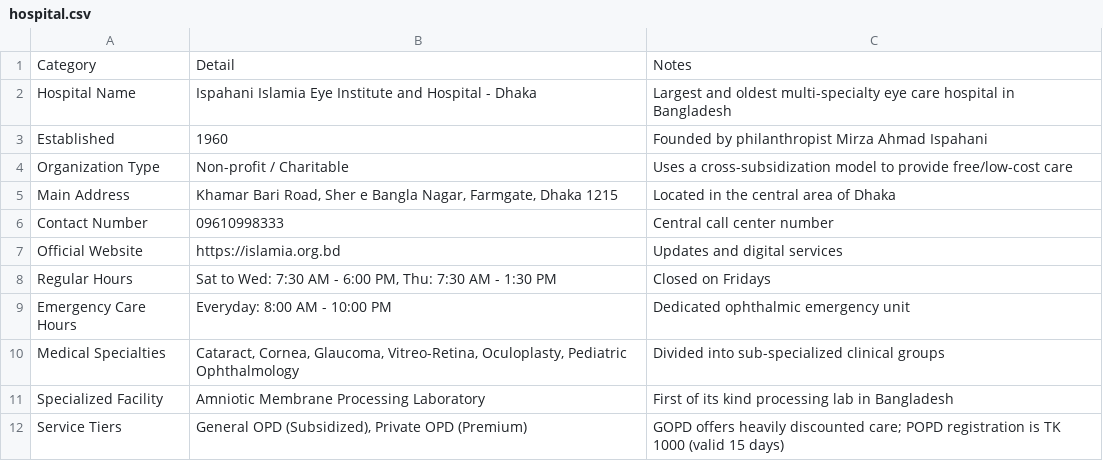
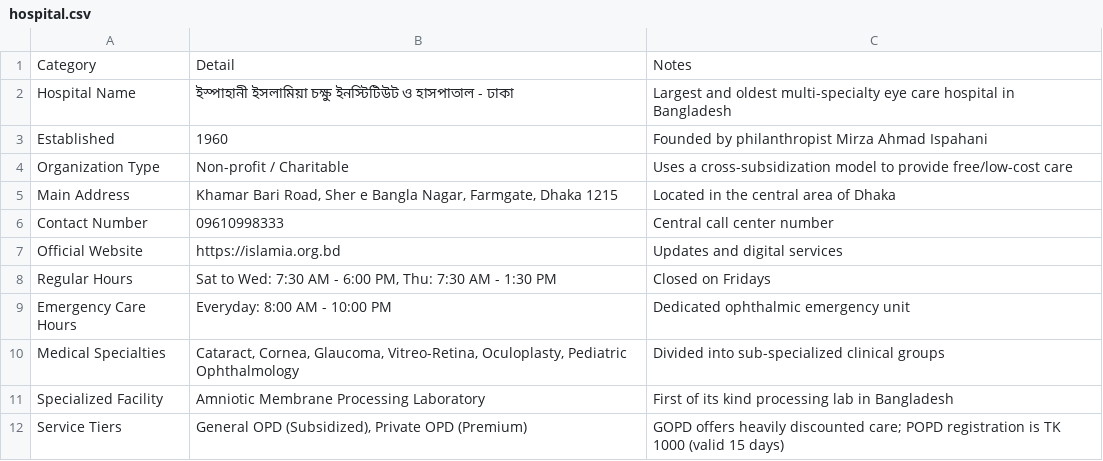
Before and after one commit to FarabiAkash/prescription-web, a CSV file: data/hospital.csv, drawn as a sheet.

```diff
--- a/data/hospital.csv
+++ b/data/hospital.csv
@@ -1,3 +1,3 @@
 Category,Detail,Notes
-Hospital Name,Ispahani Islamia Eye Institute and Hospital - Dhaka,Largest and oldest multi-specialty eye care hospital in Bangladesh
+Hospital Name,ইস্পাহানী ইসলামিয়া চক্ষু ইনস্টিটিউট ও হাসপাতাল - ঢাকা ,Largest and oldest multi-specialty eye care hospital in Bangladesh
 Established,1960,Founded by philanthropist Mirza Ahmad Ispahani
```
Also changed, not shown: data/audit-log.csv, data/patients.csv, 6 other files.
